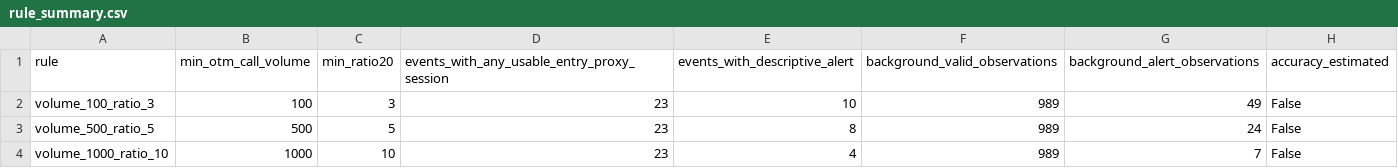
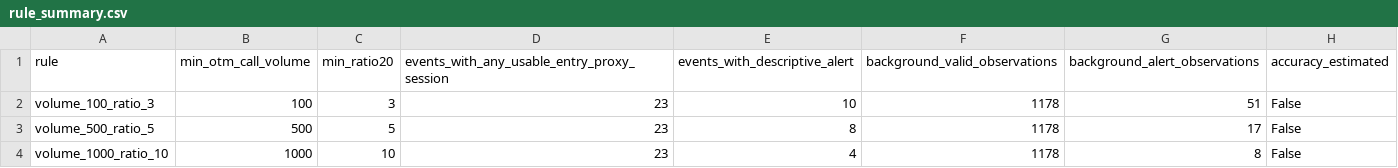
Before and after one commit to histidineARG/insider-option-patterns, a CSV file: results/exploratory_patterns/rule_summary.csv, drawn as a sheet.

```diff
--- a/results/exploratory_patterns/rule_summary.csv
+++ b/results/exploratory_patterns/rule_summary.csv
@@ -1,4 +1,4 @@
 rule,min_otm_call_volume,min_ratio20,events_with_any_usable_entry_proxy_session,events_with_descriptive_alert,background_valid_observations,background_alert_observations,accuracy_estimated
-volume_100_ratio_3,100,3,23,10,989,49,False
-volume_500_ratio_5,500,5,23,8,989,24,False
-volume_1000_ratio_10,1000,10,23,4,989,7,False
+volume_100_ratio_3,100,3,23,10,1178,51,False
+volume_500_ratio_5,500,5,23,8,1178,17,False
+volume_1000_ratio_10,1000,10,23,4,1178,8,False
```
Also changed, not shown: results/background_sample/observations.csv, results/background_sample/sampling_frames.csv, 18 other files.
